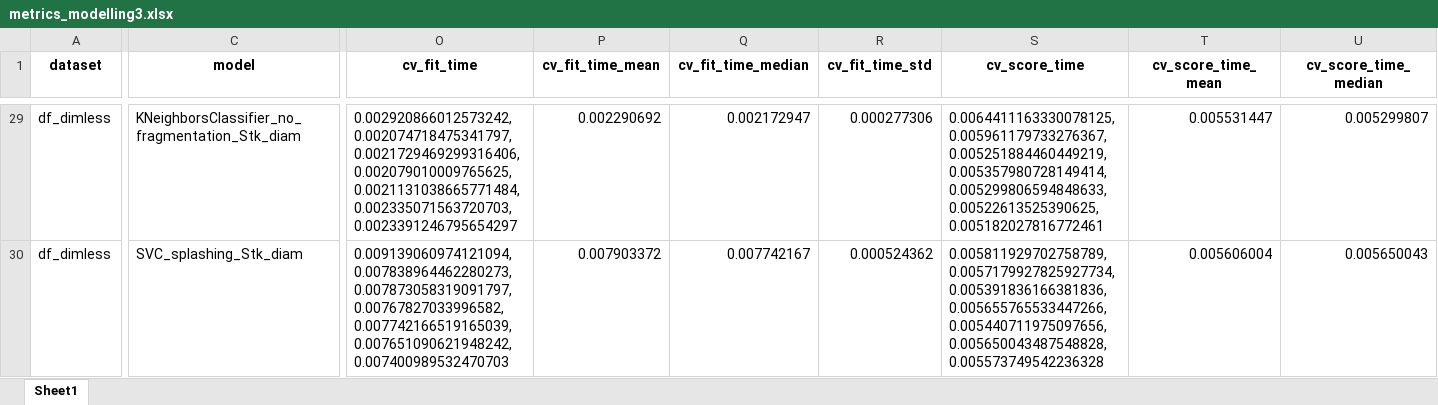
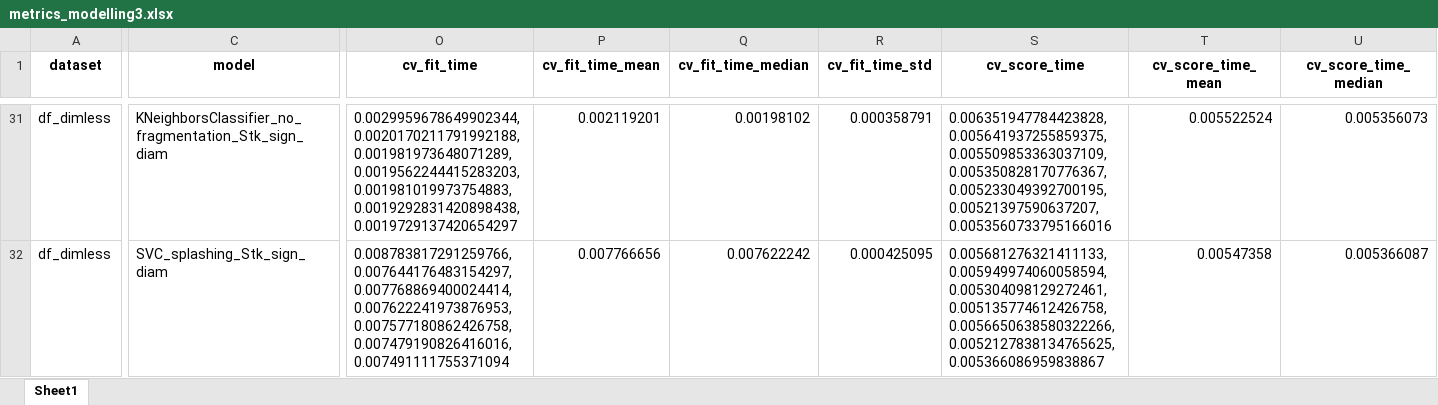
Before and after one commit to mvulf/drop-wall-impact-ml-prediction, an Excel workbook: results/metrics_modelling3.xlsx, sheet Sheet1, drawn as a sheet; only a part is shown, gaps mark what is left out; values as stored, in another font and other column widths than the file's, no borders; addresses are those after the commit; the diff covers the shown part only; the diff names each change by its address in the sheet, - before the commit and + after, or states it on an @@ line.

Commit message:
[ADD] Stk_diam plots

```diff
--- a/results/metrics_modelling3.xlsx (sheet Sheet1)
+++ b/results/metrics_modelling3.xlsx (sheet Sheet1)
-C31 (model): KNeighborsClassifier_no_fragmentation_Stk_diam
+C31 (model): KNeighborsClassifier_no_fragmentation_Stk_sign_diam
-O31 (cv_fit_time): 0.002920866012573242, 0.002074718475341797, 0.0021729469299316406, 0.002079010009765625, 0.0021131038665771484, 0.002335071563720703, 0.0023391246795654297
+O31 (cv_fit_time): 0.0029959678649902344, 0.0020170211791992188, 0.001981973648071289, 0.0019562244415283203, 0.001981019973754883, 0.0019292831420898438, 0.0019729137420654297
-P31 (cv_fit_time_mean): 0.002290692
+P31 (cv_fit_time_mean): 0.002119201
-Q31 (cv_fit_time_median): 0.002172947
+Q31 (cv_fit_time_median): 0.00198102
-R31 (cv_fit_time_std): 0.000277306
+R31 (cv_fit_time_std): 0.000358791
-S31 (cv_score_time): 0.0064411163330078125, 0.005961179733276367, 0.005251884460449219, 0.005357980728149414, 0.005299806594848633, 0.00522613525390625, 0.005182027816772461
+S31 (cv_score_time): 0.006351947784423828, 0.005641937255859375, 0.005509853363037109, 0.005350828170776367, 0.005233049392700195, 0.00521397590637207, 0.0053560733795166016
-T31 (cv_score_time_mean): 0.005531447
+T31 (cv_score_time_mean): 0.005522524
-U31 (cv_score_time_median): 0.005299807
+U31 (cv_score_time_median): 0.005356073
-C32 (model): SVC_splashing_Stk_diam
+C32 (model): SVC_splashing_Stk_sign_diam
-O32 (cv_fit_time): 0.009139060974121094, 0.007838964462280273, 0.007873058319091797, 0.00767827033996582, 0.007742166519165039, 0.007651090621948242, 0.007400989532470703
+O32 (cv_fit_time): 0.008783817291259766, 0.007644176483154297, 0.007768869400024414, 0.007622241973876953, 0.007577180862426758, 0.007479190826416016, 0.007491111755371094
-P32 (cv_fit_time_mean): 0.007903372
+P32 (cv_fit_time_mean): 0.007766656
-Q32 (cv_fit_time_median): 0.007742167
+Q32 (cv_fit_time_median): 0.007622242
-R32 (cv_fit_time_std): 0.000524362
+R32 (cv_fit_time_std): 0.000425095
-S32 (cv_score_time): 0.005811929702758789, 0.0057179927825927734, 0.005391836166381836, 0.005655765533447266, 0.005440711975097656, 0.005650043487548828, 0.005573749542236328
+S32 (cv_score_time): 0.005681276321411133, 0.005949974060058594, 0.005304098129272461, 0.005135774612426758, 0.0056650638580322266, 0.0052127838134765625, 0.005366086959838867
-T32 (cv_score_time_mean): 0.005606004
+T32 (cv_score_time_mean): 0.00547358
-U32 (cv_score_time_median): 0.005650043
+U32 (cv_score_time_median): 0.005366087
```
Also changed, not shown: 14 added rows and 124 edited cells elsewhere in this sheet, 41 other files.
